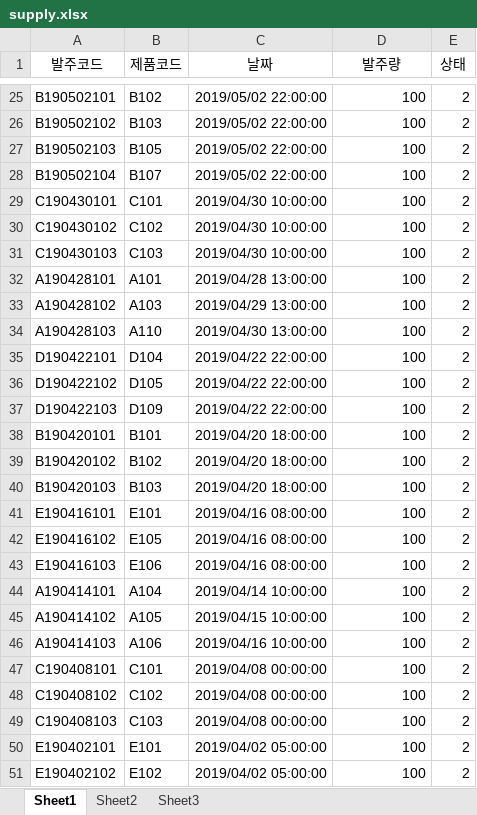
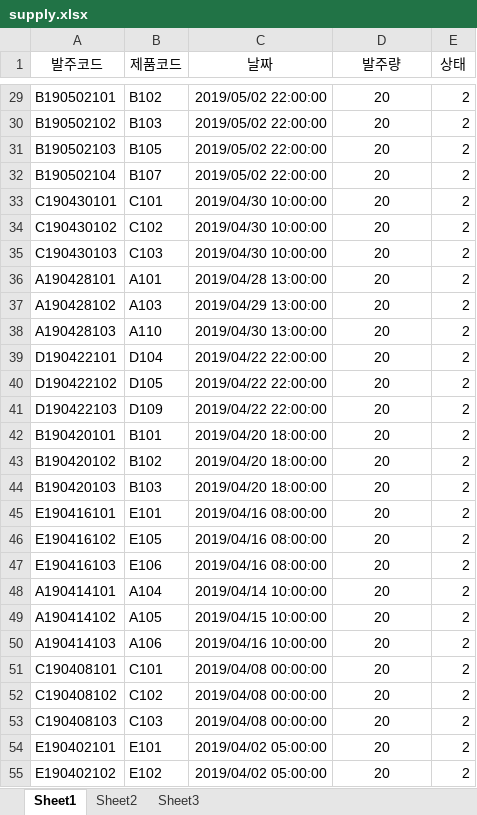
Before and after one commit to lx9203/fulfillmentBlue, an Excel workbook: file/CSV/supply.xlsx, sheet Sheet1, drawn as a sheet; only a part is shown, gaps mark what is left out; values as stored, in another font and other column widths than the file's, no borders; addresses are those after the commit; the diff covers the shown part only; the diff names each change by its address in the sheet, - before the commit and + after, or states it on an @@ line.

```diff
--- a/file/CSV/supply.xlsx (sheet Sheet1)
+++ b/file/CSV/supply.xlsx (sheet Sheet1)
-D29:D55 (발주량): 100
+D29:D55 (발주량): 20
-D29:D55 alignment: right
+D29:D55 alignment: center
```
Also changed, not shown: 4 added rows, 630 edited cells and cell formats elsewhere in this sheet, 5 other files.
